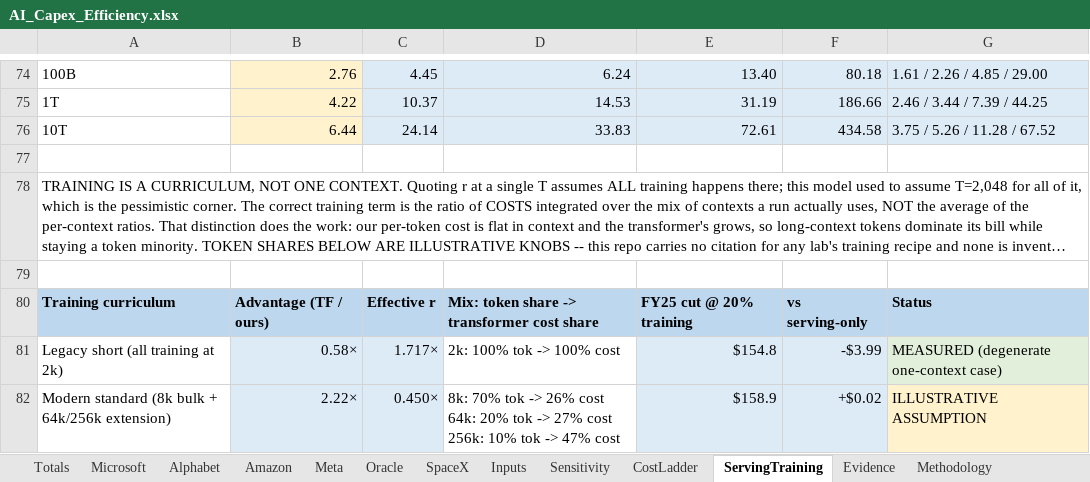
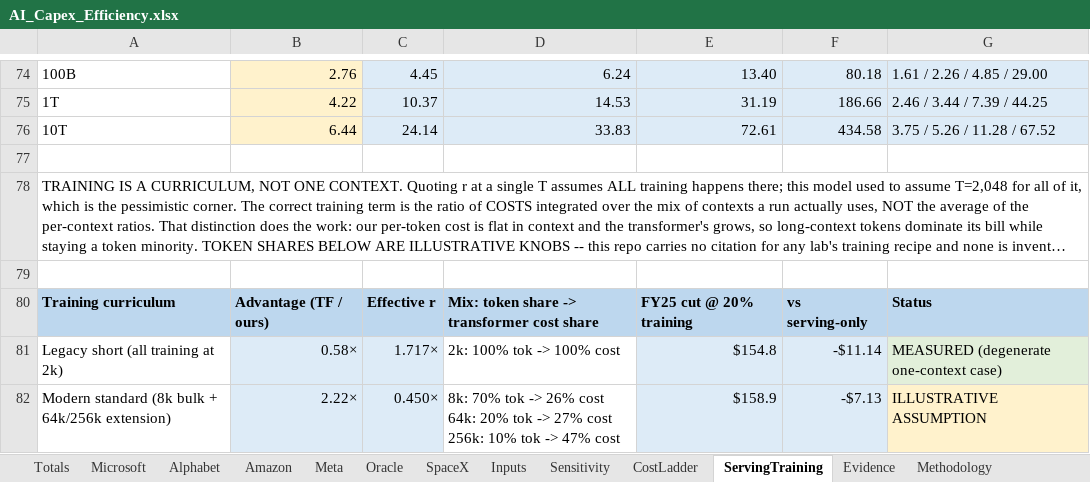
Before and after one commit to fberl/ai-capex-efficiency-model, an Excel workbook: AI_Capex_Efficiency.xlsx, sheet ServingTraining, drawn as a sheet; only a part is shown, gaps mark what is left out; long unchanged cells end in …; values as stored, in another font and other column widths than the file's, no borders; the diff covers the shown part only; the diff names each change by its address in the sheet, - before the commit and + after, or states it on an @@ line.

```diff
--- a/AI_Capex_Efficiency.xlsx (sheet ServingTraining)
+++ b/AI_Capex_Efficiency.xlsx (sheet ServingTraining)
-F81: -$3.99
+F81: -$11.14
-F82: +$0.02
+F82: -$7.13
```
Also changed, not shown: 1 added row, 1 removed row and 6 edited cells elsewhere in this sheet, sheet Inputs, sheet Methodology, sheet Sensitivity, 3 other files.
